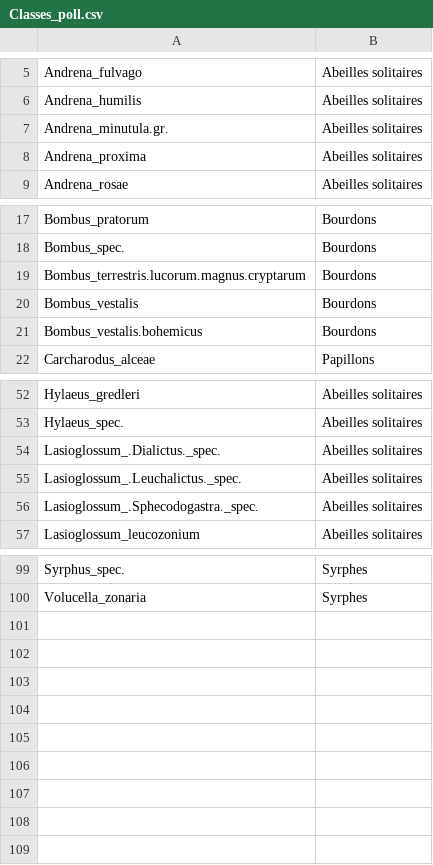
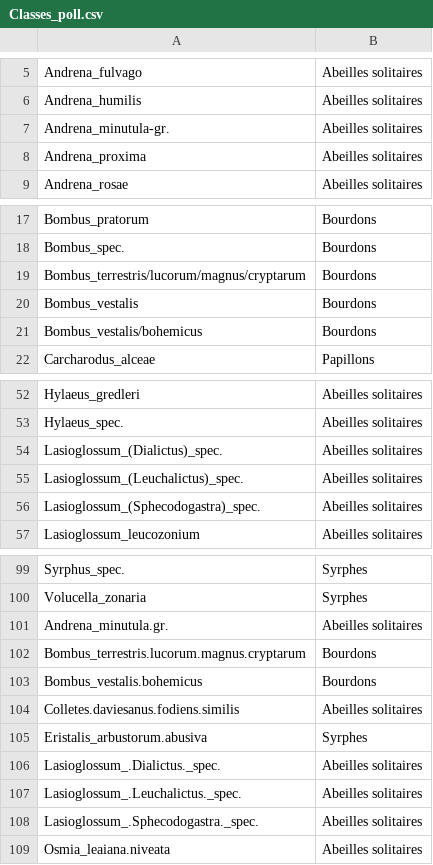
Before and after one commit to JDavd/LBOE2297_Memoire_JeanneDavid_2023, a CSV file: Data/Classes_poll.csv, drawn as a sheet; only a part is shown, gaps mark what is left out; the diff covers the shown part only.

```diff
--- a/Data/Classes_poll.csv
+++ b/Data/Classes_poll.csv
@@ -6,3 +6,3 @@ Andrena_fulvago;Abeilles solitaires
 Andrena_humilis;Abeilles solitaires
-Andrena_minutula.gr.;Abeilles solitaires
+Andrena_minutula-gr.;Abeilles solitaires
 Andrena_proxima;Abeilles solitaires
@@ -18,5 +18,5 @@ Bombus_pratorum;Bourdons
 Bombus_spec.;Bourdons
-Bombus_terrestris.lucorum.magnus.cryptarum;Bourdons
+Bombus_terrestris/lucorum/magnus/cryptarum;Bourdons
 Bombus_vestalis;Bourdons
-Bombus_vestalis.bohemicus;Bourdons
+Bombus_vestalis/bohemicus;Bourdons
 Carcharodus_alceae;Papillons
@@ -53,5 +53,5 @@ Hylaeus_gredleri;Abeilles solitaires
 Hylaeus_spec.;Abeilles solitaires
-Lasioglossum_.Dialictus._spec.;Abeilles solitaires
-Lasioglossum_.Leuchalictus._spec.;Abeilles solitaires
-Lasioglossum_.Sphecodogastra._spec.;Abeilles solitaires
+Lasioglossum_(Dialictus)_spec.;Abeilles solitaires
+Lasioglossum_(Leuchalictus)_spec.;Abeilles solitaires
+Lasioglossum_(Sphecodogastra)_spec.;Abeilles solitaires
 Lasioglossum_leucozonium;Abeilles solitaires
@@ -100 +100,10 @@ Syrphus_spec.;Syrphes
 Volucella_zonaria;Syrphes
+Andrena_minutula.gr.;Abeilles solitaires
+Bombus_terrestris.lucorum.magnus.cryptarum;Bourdons
+Bombus_vestalis.bohemicus;Bourdons
+Colletes.daviesanus.fodiens.similis;Abeilles solitaires
+Eristalis_arbustorum.abusiva;Syrphes
+Lasioglossum_.Dialictus._spec.;Abeilles solitaires
+Lasioglossum_.Leuchalictus._spec.;Abeilles solitaires
+Lasioglossum_.Sphecodogastra._spec.;Abeilles solitaires
+Osmia_leaiana.niveata;Abeilles solitaires
```
Also changed, not shown: 3 edited cells elsewhere in this file, Data/Donnees_pres_agg.csv, Data/FinjuilletAllplants.csv, 2 other files.
